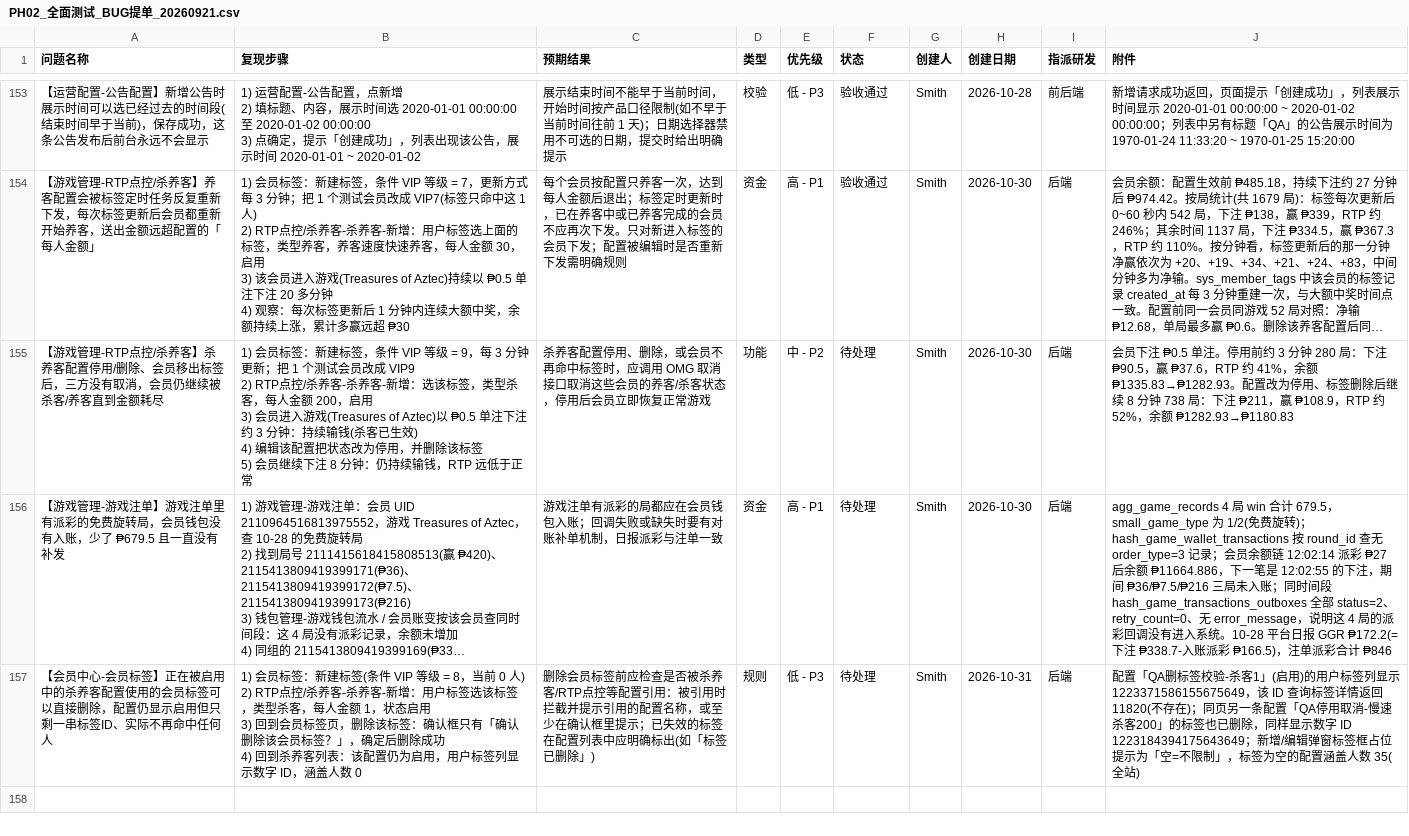
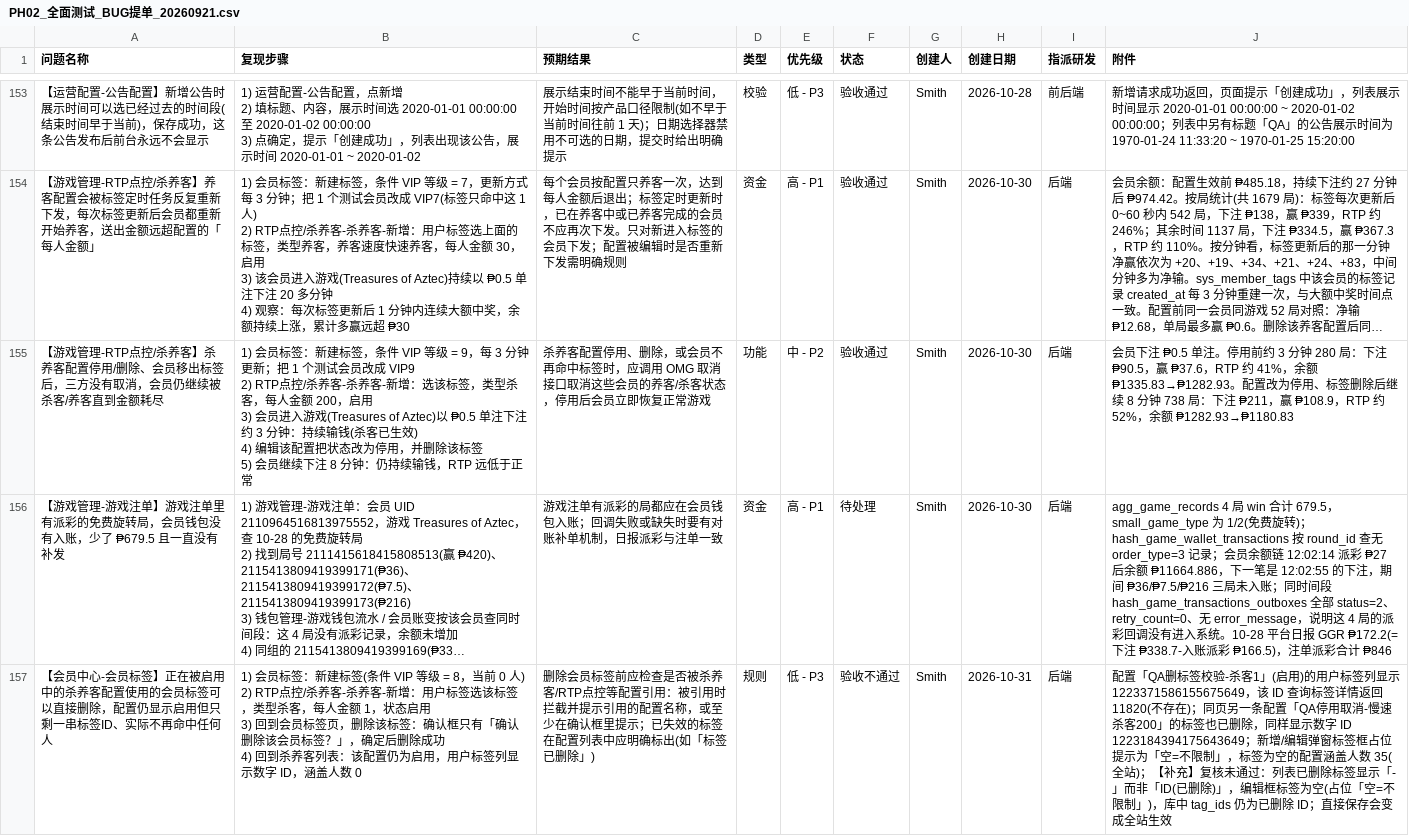
Before and after one commit to smith12138/html-pages, a CSV file: docs/PH02/PH02_全面测试_BUG提单_20260921.csv, drawn as a sheet; only a part is shown, gaps mark what is left out; long unchanged cells end in …; the diff names each change by its address in the sheet, - before the commit and + after, or states it on an @@ line.

```diff
--- a/docs/PH02/PH02_全面测试_BUG提单_20260921.csv
+++ b/docs/PH02/PH02_全面测试_BUG提单_20260921.csv
-F155 (状态): 待处理
+F155 (状态): 验收通过
-F157 (状态): 待处理
+F157 (状态): 验收不通过
-J157 (附件): …35(全站)
+J157 (附件): …35(全站)；【补充】复核未通过：列表已删除标签显示「-」而非「ID(已删除)」，编辑框标签为空(占位「空=不限制」)，库中 tag_ids 仍为已删除 ID；直接保存会变成全站生效
```
Also changed, not shown: 1 other file.
